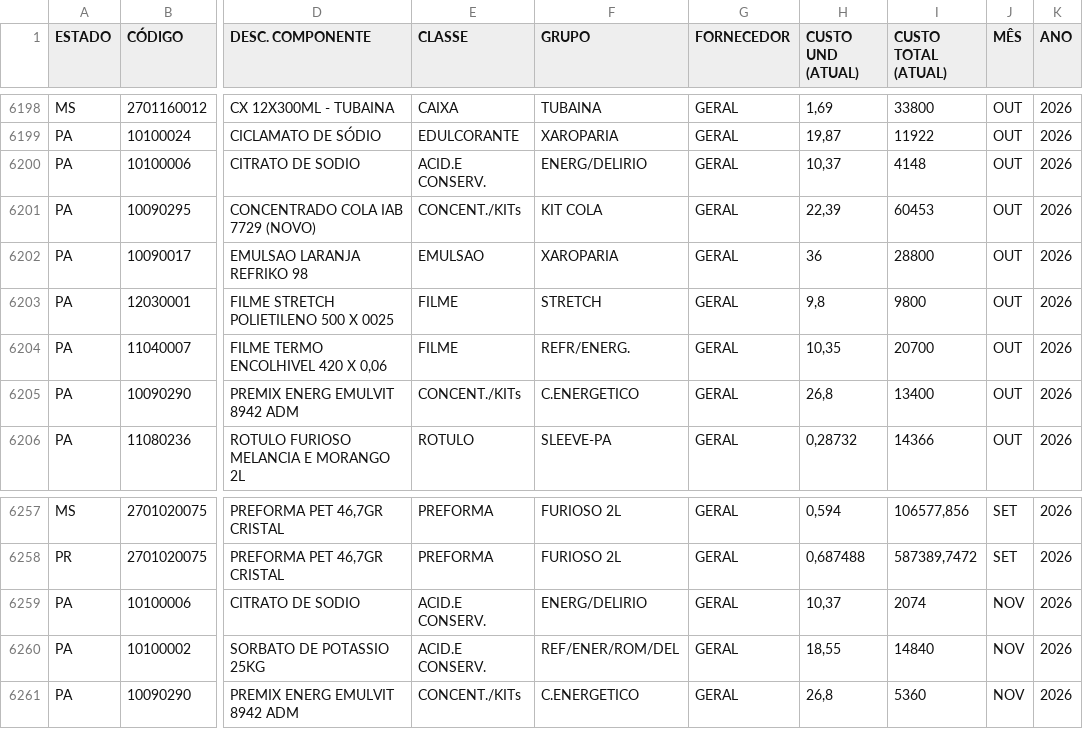
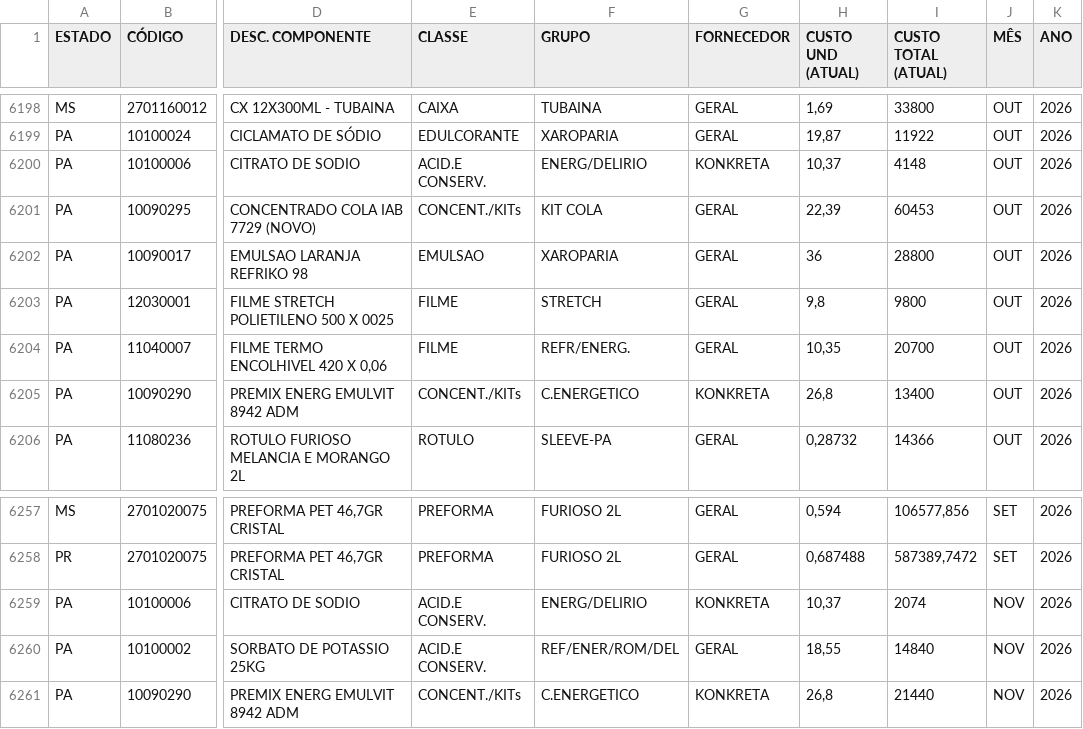
Before and after one commit to nelsonvitor/dashboard-rfk-pcp, a CSV file: dados.csv, drawn as a sheet; only a part is shown, gaps mark what is left out; the diff names each change by its address in the sheet, - before the commit and + after, or states it on an @@ line.

Commit message:
Atualização automática dos dados - 01/09/2026 09:36:08

```diff
--- a/dados.csv
+++ b/dados.csv
-G6200 (FORNECEDOR): GERAL
+G6200 (FORNECEDOR): KONKRETA
-G6205 (FORNECEDOR): GERAL
+G6205 (FORNECEDOR): KONKRETA
-G6259 (FORNECEDOR): GERAL
+G6259 (FORNECEDOR): KONKRETA
-G6261 (FORNECEDOR): GERAL
+G6261 (FORNECEDOR): KONKRETA
-I6261 (CUSTO TOTAL (ATUAL)): 5360
+I6261 (CUSTO TOTAL (ATUAL)): 21440
```
